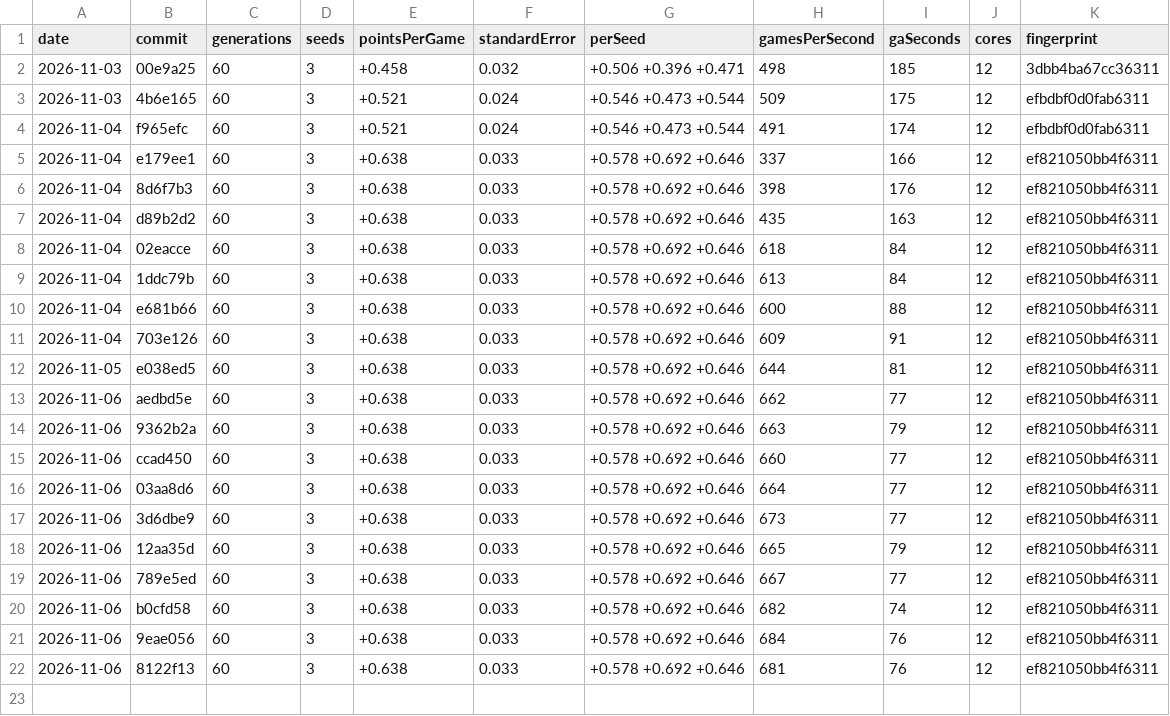
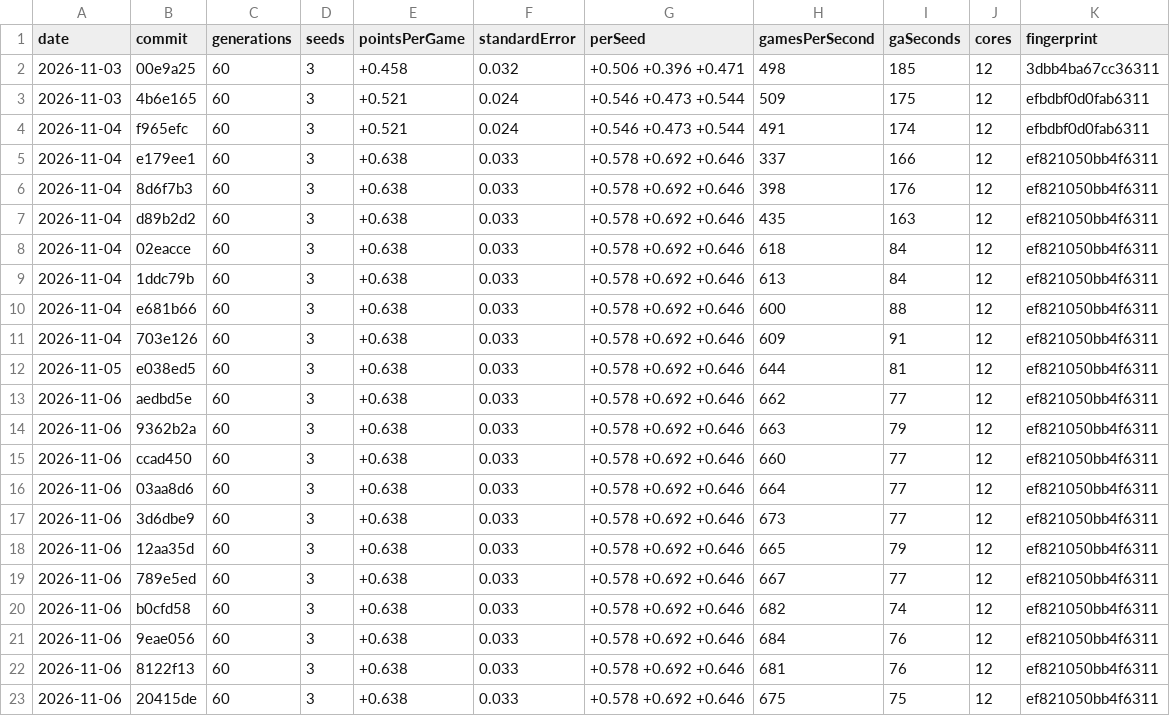
Before and after one commit to podypodpod/Ga-mmon, a CSV file: benchmarks.csv, drawn as a sheet; the diff names each change by its address in the sheet, - before the commit and + after, or states it on an @@ line.

Commit message:
Record the benchmark row for feature/search-progress, on 91d092c

```diff
--- a/benchmarks.csv
+++ b/benchmarks.csv
+row 23: 2026-11-06 | 20415de | 60 | 3 | +0.638 | 0.033 | +0.578 +0.692 +0.646 | 675 | 75 | 12 | ef821050bb4f6311
```
